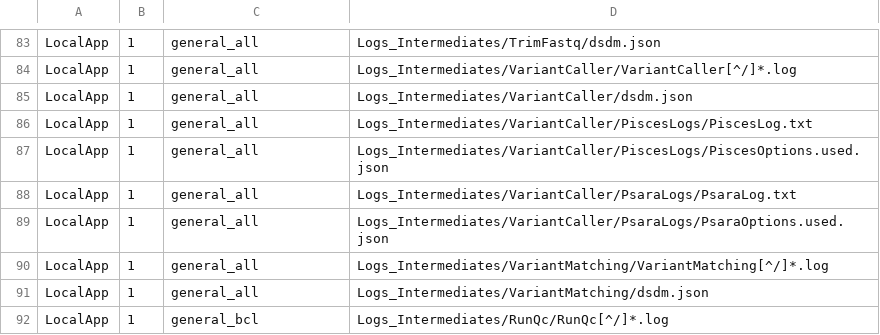
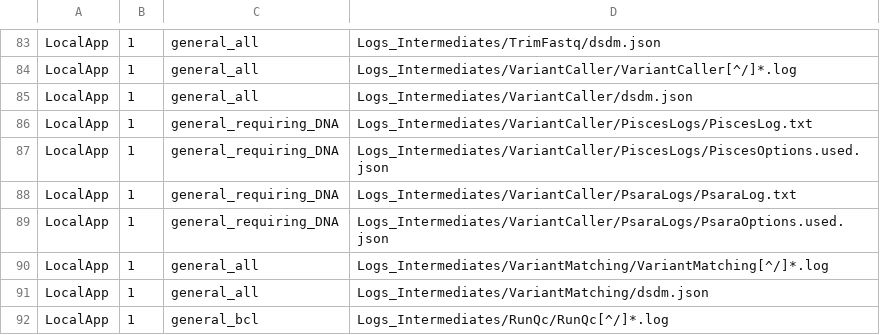
Before and after one commit to InPreD/TSOPPI_SADET, a TSV file: resources/data/extraction_path_patterns.tsv, drawn as a sheet; only a part is shown, gaps mark what is left out.

Commit message:
fix: introducing a LocalApp path category for files that are only generated if DNA samples have been analyzed; starting the process of grouping the path categories

```diff
--- a/resources/data/extraction_path_patterns.tsv
+++ b/resources/data/extraction_path_patterns.tsv
@@ -85,6 +85,6 @@ LocalApp	1	general_all	Logs_Intermediates/VariantCaller/VariantCaller[^/]*.log
 LocalApp	1	general_all	Logs_Intermediates/VariantCaller/dsdm.json
-LocalApp	1	general_all	Logs_Intermediates/VariantCaller/PiscesLogs/PiscesLog.txt
-LocalApp	1	general_all	Logs_Intermediates/VariantCaller/PiscesLogs/PiscesOptions.used.json
-LocalApp	1	general_all	Logs_Intermediates/VariantCaller/PsaraLogs/PsaraLog.txt
-LocalApp	1	general_all	Logs_Intermediates/VariantCaller/PsaraLogs/PsaraOptions.used.json
+LocalApp	1	general_requiring_DNA	Logs_Intermediates/VariantCaller/PiscesLogs/PiscesLog.txt
+LocalApp	1	general_requiring_DNA	Logs_Intermediates/VariantCaller/PiscesLogs/PiscesOptions.used.json
+LocalApp	1	general_requiring_DNA	Logs_Intermediates/VariantCaller/PsaraLogs/PsaraLog.txt
+LocalApp	1	general_requiring_DNA	Logs_Intermediates/VariantCaller/PsaraLogs/PsaraOptions.used.json
 LocalApp	1	general_all	Logs_Intermediates/VariantMatching/VariantMatching[^/]*.log
```
Also changed, not shown: 1 other file.
